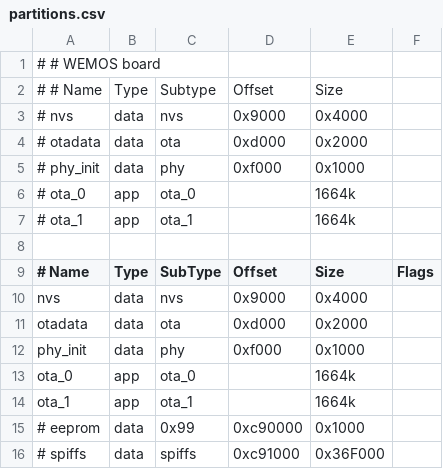
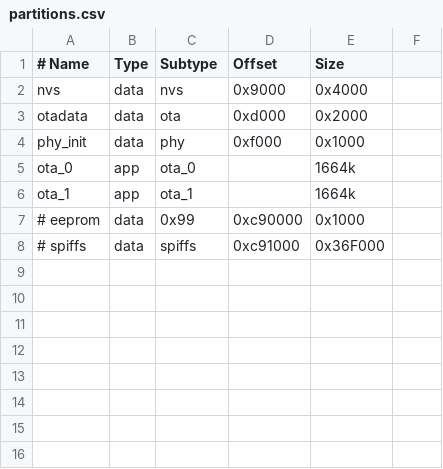
Before and after one commit to an-erd/bleMqttProxy, a CSV file: partitions.csv, drawn as a sheet.

Commit message:
Removed local sensor code, baseline sdkconfig_WEMOS_LOLIN added

```diff
--- a/partitions.csv
+++ b/partitions.csv
@@ -1,10 +1,2 @@
-# # WEMOS board
-# # Name,   Type, Subtype, Offset,  Size
-# nvs,      data, nvs,     0x9000,  0x4000,
-# otadata,  data, ota,     0xd000,  0x2000,
-# phy_init, data, phy,     0xf000,  0x1000,
-# ota_0,    app,  ota_0,   ,        1664k,
-# ota_1,    app,  ota_1,   ,        1664k,
-
-# Name,   Type, SubType, Offset,  Size, Flags
+# Name,   Type, Subtype, Offset,  Size
 nvs,      data, nvs,     0x9000,  0x4000,
```
Also changed, not shown: 8 other files.
